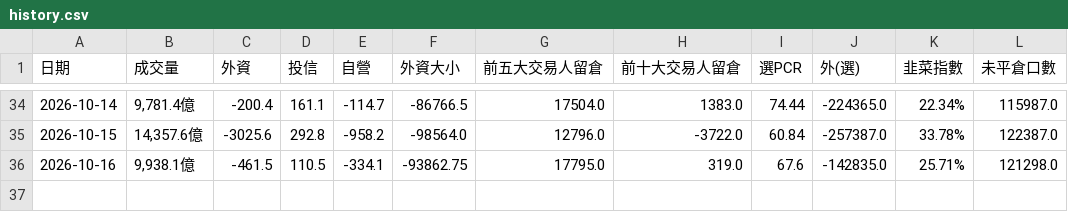
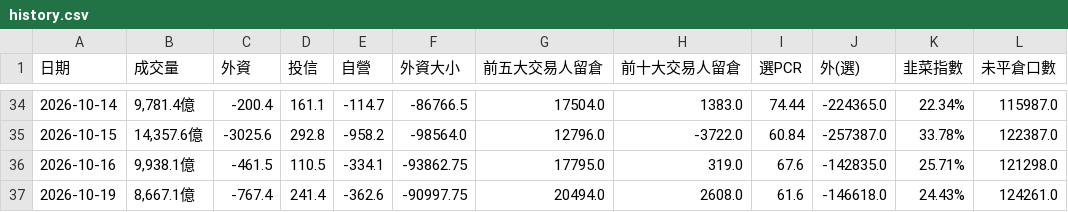
Before and after one commit to phosphor0110/taiex-indicator, a CSV file: history.csv, drawn as a sheet; only a part is shown, gaps mark what is left out; the diff names each change by its address in the sheet, - before the commit and + after, or states it on an @@ line.

```diff
--- a/history.csv
+++ b/history.csv
+row 37: 2026-10-19 | 8,667.1億 | -767.4 | 241.4 | -362.6 | -90997.75 | 20494.0 | 2608.0 | 61.6 | -146618.0 | 24.43% | 124261.0
```
